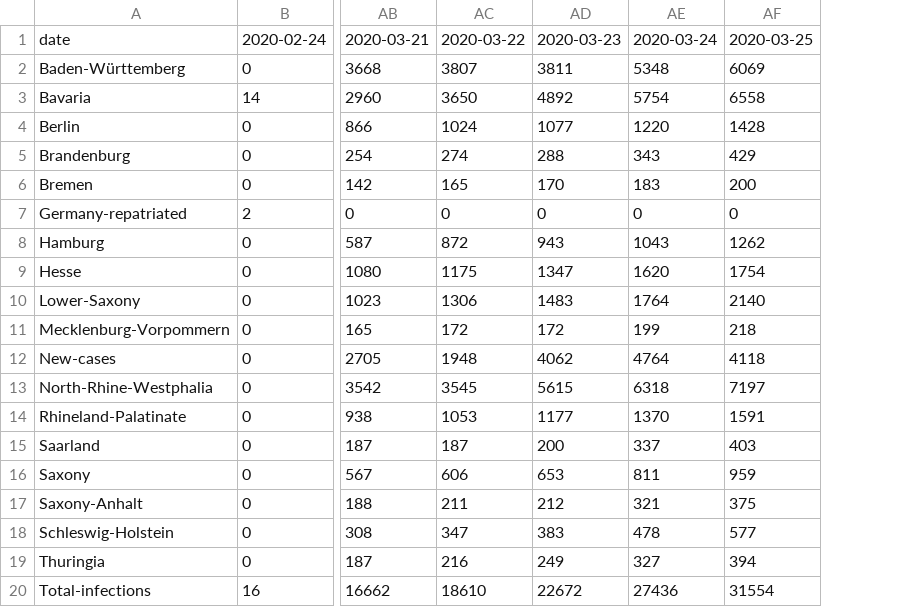
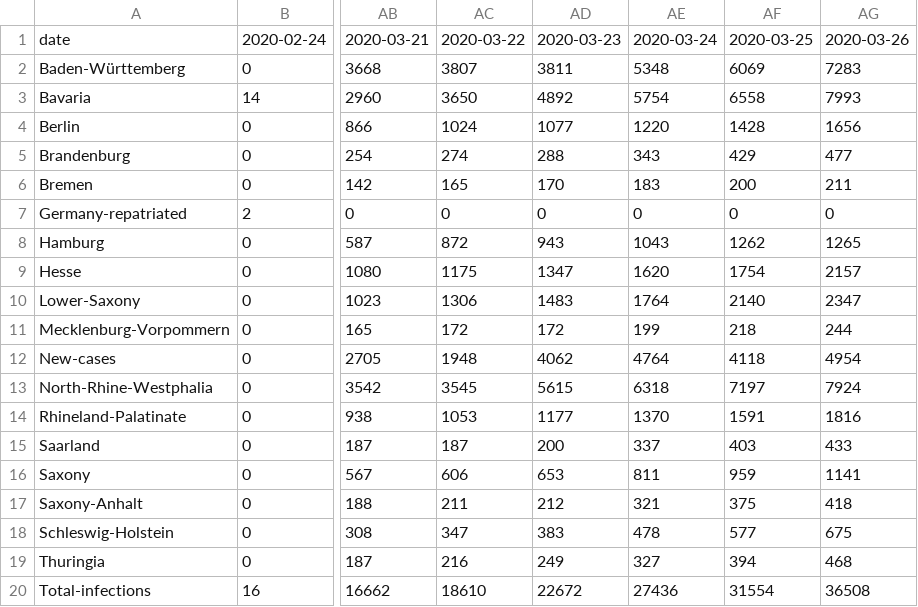
Before and after one commit to ChaliZhg/corona, a CSV file: data/summary.csv, drawn as a sheet; only a part is shown, gaps mark what is left out; the diff names each change by its address in the sheet, - before the commit and + after, or states it on an @@ line.

```diff
--- a/data/summary.csv
+++ b/data/summary.csv
+column AG, rows 1-20: 2020-03-26 | 7283 | 7993 | 1656 | 477 | 211 | 0 | 1265 | 2157 | 2347 | 244 | 4954 | 7924 | 1816 | 433 | 1141 | 418 | 675 | 468 | 36508
```
Also changed, not shown: 1 other file.
